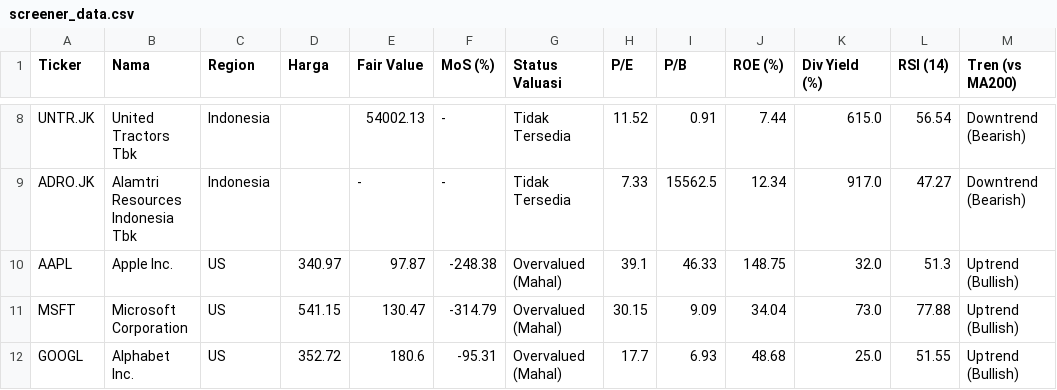
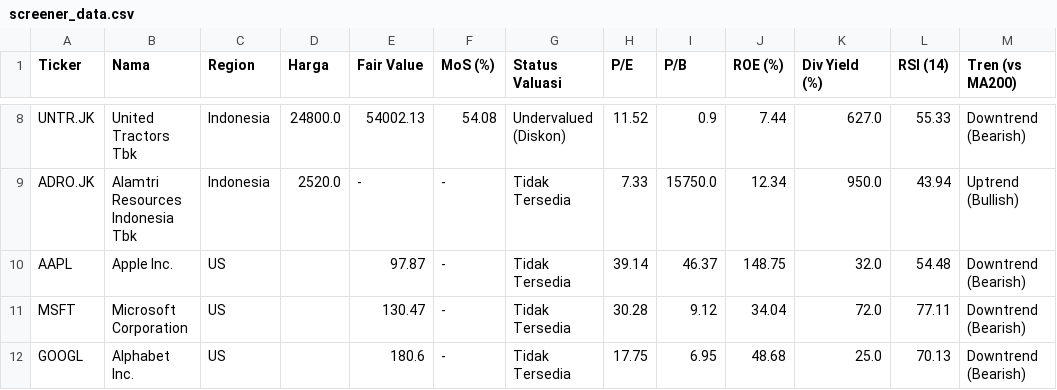
Before and after one commit to astonton/stockquant, a CSV file: screener_data.csv, drawn as a sheet; only a part is shown, gaps mark what is left out; the diff covers the shown part only; the diff names each change by its address in the sheet, - before the commit and + after, or states it on an @@ line.

```diff
--- a/screener_data.csv
+++ b/screener_data.csv
-D8 (Harga): (empty)
+D8 (Harga): 24800.0
-F8 (MoS (%)): -
+F8 (MoS (%)): 54.08
-G8 (Status Valuasi): Tidak Tersedia
+G8 (Status Valuasi): Undervalued (Diskon)
-I8 (P/B): 0.91
+I8 (P/B): 0.9
-K8 (Div Yield (%)): 615.0
+K8 (Div Yield (%)): 627.0
-L8 (RSI (14)): 56.54
+L8 (RSI (14)): 55.33
-D9 (Harga): (empty)
+D9 (Harga): 2520.0
-I9 (P/B): 15562.5
+I9 (P/B): 15750.0
-K9 (Div Yield (%)): 917.0
+K9 (Div Yield (%)): 950.0
-L9 (RSI (14)): 47.27
+L9 (RSI (14)): 43.94
-M9 (Tren (vs MA200)): Downtrend (Bearish)
+M9 (Tren (vs MA200)): Uptrend (Bullish)
-D10 (Harga): 340.97
+D10 (Harga): (empty)
-F10 (MoS (%)): -248.38
+F10 (MoS (%)): -
-G10:G12 (Status Valuasi): Overvalued (Mahal)
+G10:G12 (Status Valuasi): Tidak Tersedia
-H10 (P/E): 39.1
+H10 (P/E): 39.14
-I10 (P/B): 46.33
+I10 (P/B): 46.37
-L10 (RSI (14)): 51.3
+L10 (RSI (14)): 54.48
-M10:M12 (Tren (vs MA200)): Uptrend (Bullish)
+M10:M12 (Tren (vs MA200)): Downtrend (Bearish)
-D11 (Harga): 541.15
+D11 (Harga): (empty)
-F11 (MoS (%)): -314.79
+F11 (MoS (%)): -
-H11 (P/E): 30.15
+H11 (P/E): 30.28
-I11 (P/B): 9.09
+I11 (P/B): 9.12
-K11 (Div Yield (%)): 73.0
+K11 (Div Yield (%)): 72.0
-L11 (RSI (14)): 77.88
+L11 (RSI (14)): 77.11
-D12 (Harga): 352.72
+D12 (Harga): (empty)
-F12 (MoS (%)): -95.31
+F12 (MoS (%)): -
-H12 (P/E): 17.7
+H12 (P/E): 17.75
-I12 (P/B): 6.93
+I12 (P/B): 6.95
-L12 (RSI (14)): 51.55
+L12 (RSI (14)): 70.13
```
Also changed, not shown: 65 edited cells elsewhere in this file.
